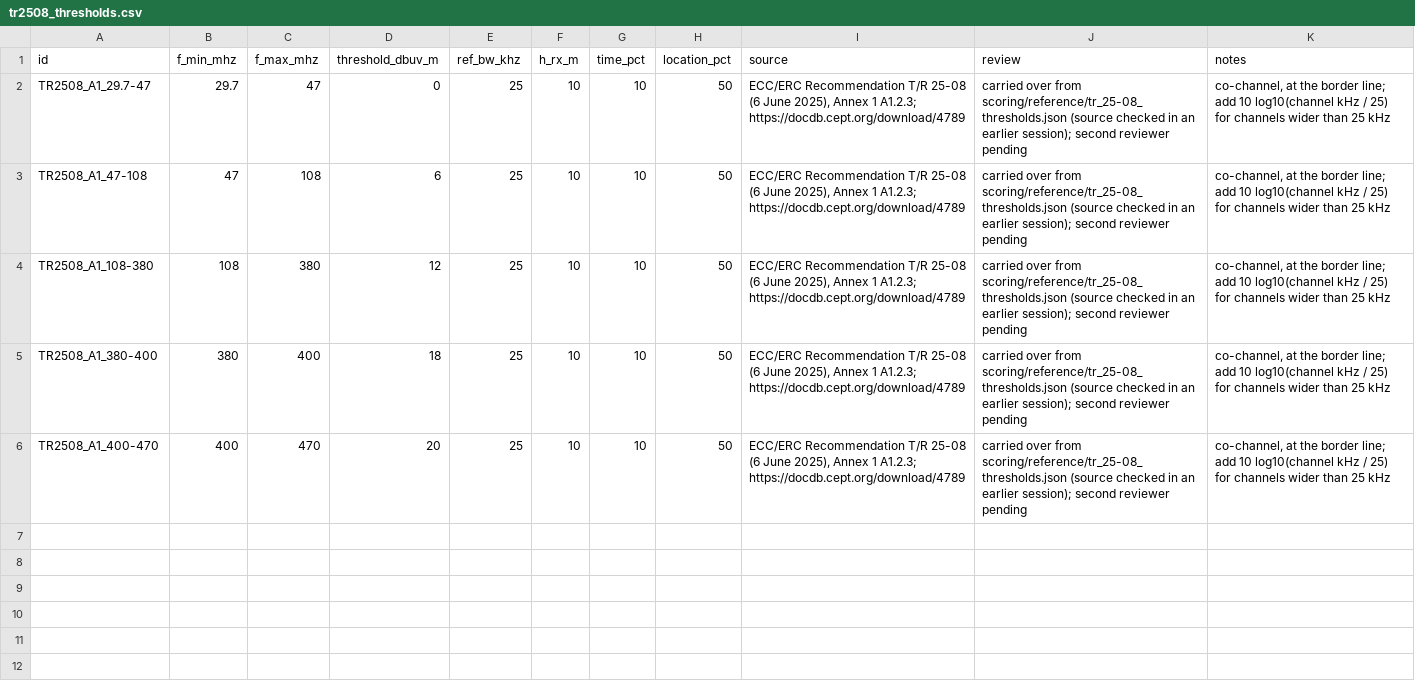
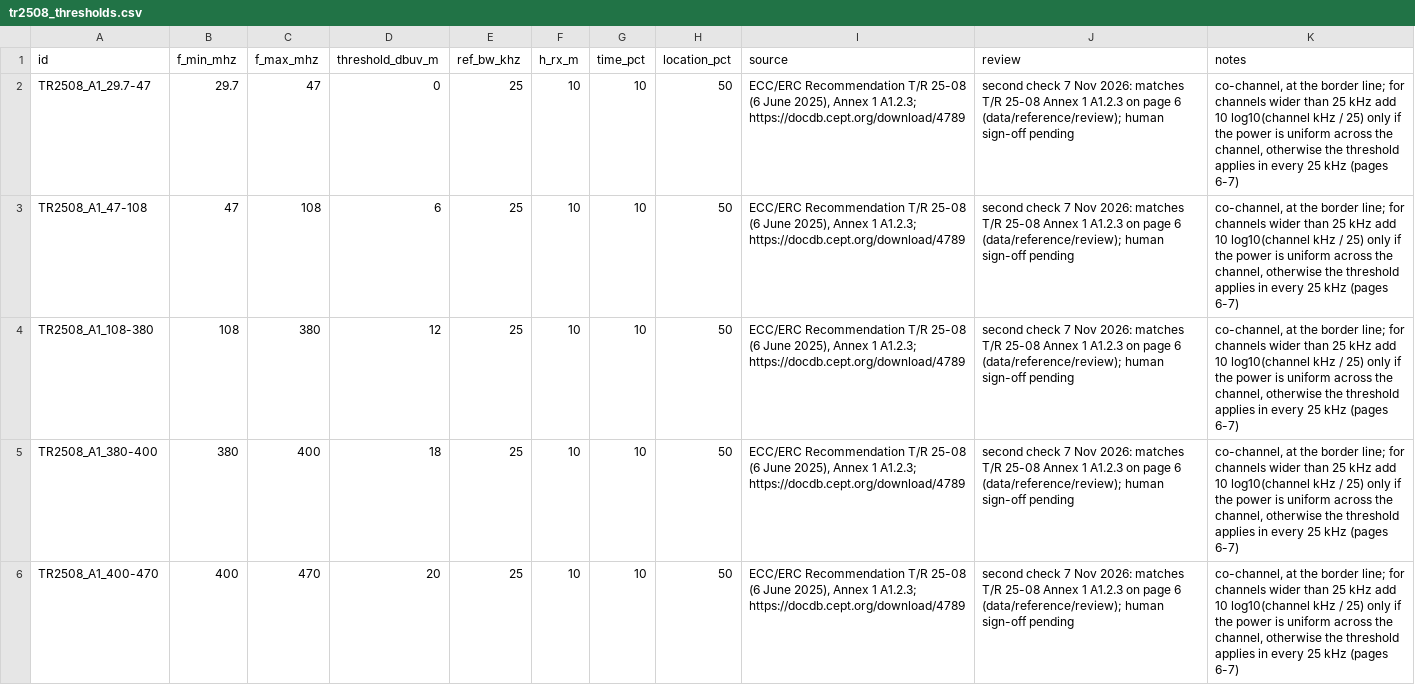
Before and after one commit to Haaparanta/SinceAI_2026_Traficom, a CSV file: data/reference/tr2508_thresholds.csv, drawn as a sheet.

```diff
--- a/data/reference/tr2508_thresholds.csv
+++ b/data/reference/tr2508_thresholds.csv
@@ -1,6 +1,6 @@
 id,f_min_mhz,f_max_mhz,threshold_dbuv_m,ref_bw_khz,h_rx_m,time_pct,location_pct,source,review,notes
-TR2508_A1_29.7-47,29.7,47,0,25,10,10,50,"ECC/ERC Recommendation T/R 25-08 (6 June 2025), Annex 1 A1.2.3; https://docdb.cept.org/download/4789",carried over from scoring/reference/tr_25-08_thresholds.json (source checked in an earlier session); second reviewer pending,"co-channel, at the border line; add 10 log10(channel kHz / 25) for channels wider than 25 kHz"
-TR2508_A1_47-108,47,108,6,25,10,10,50,"ECC/ERC Recommendation T/R 25-08 (6 June 2025), Annex 1 A1.2.3; https://docdb.cept.org/download/4789",carried over from scoring/reference/tr_25-08_thresholds.json (source checked in an earlier session); second reviewer pending,"co-channel, at the border line; add 10 log10(channel kHz / 25) for channels wider than 25 kHz"
-TR2508_A1_108-380,108,380,12,25,10,10,50,"ECC/ERC Recommendation T/R 25-08 (6 June 2025), Annex 1 A1.2.3; https://docdb.cept.org/download/4789",carried over from scoring/reference/tr_25-08_thresholds.json (source checked in an earlier session); second reviewer pending,"co-channel, at the border line; add 10 log10(channel kHz / 25) for channels wider than 25 kHz"
-TR2508_A1_380-400,380,400,18,25,10,10,50,"ECC/ERC Recommendation T/R 25-08 (6 June 2025), Annex 1 A1.2.3; https://docdb.cept.org/download/4789",carried over from scoring/reference/tr_25-08_thresholds.json (source checked in an earlier session); second reviewer pending,"co-channel, at the border line; add 10 log10(channel kHz / 25) for channels wider than 25 kHz"
-TR2508_A1_400-470,400,470,20,25,10,10,50,"ECC/ERC Recommendation T/R 25-08 (6 June 2025), Annex 1 A1.2.3; https://docdb.cept.org/download/4789",carried over from scoring/reference/tr_25-08_thresholds.json (source checked in an earlier session); second reviewer pending,"co-channel, at the border line; add 10 log10(channel kHz / 25) for channels wider than 25 kHz"
+TR2508_A1_29.7-47,29.7,47,0,25,10,10,50,"ECC/ERC Recommendation T/R 25-08 (6 June 2025), Annex 1 A1.2.3; https://docdb.cept.org/download/4789",second check 7 Nov 2026: matches T/R 25-08 Annex 1 A1.2.3 on page 6 (data/reference/review); human sign-off pending,"co-channel, at the border line; for channels wider than 25 kHz add 10 log10(channel kHz / 25) only if the power is uniform across the channel, otherwise the threshold applies in every 25 kHz (pages 6-7)"
+TR2508_A1_47-108,47,108,6,25,10,10,50,"ECC/ERC Recommendation T/R 25-08 (6 June 2025), Annex 1 A1.2.3; https://docdb.cept.org/download/4789",second check 7 Nov 2026: matches T/R 25-08 Annex 1 A1.2.3 on page 6 (data/reference/review); human sign-off pending,"co-channel, at the border line; for channels wider than 25 kHz add 10 log10(channel kHz / 25) only if the power is uniform across the channel, otherwise the threshold applies in every 25 kHz (pages 6-7)"
+TR2508_A1_108-380,108,380,12,25,10,10,50,"ECC/ERC Recommendation T/R 25-08 (6 June 2025), Annex 1 A1.2.3; https://docdb.cept.org/download/4789",second check 7 Nov 2026: matches T/R 25-08 Annex 1 A1.2.3 on page 6 (data/reference/review); human sign-off pending,"co-channel, at the border line; for channels wider than 25 kHz add 10 log10(channel kHz / 25) only if the power is uniform across the channel, otherwise the threshold applies in every 25 kHz (pages 6-7)"
+TR2508_A1_380-400,380,400,18,25,10,10,50,"ECC/ERC Recommendation T/R 25-08 (6 June 2025), Annex 1 A1.2.3; https://docdb.cept.org/download/4789",second check 7 Nov 2026: matches T/R 25-08 Annex 1 A1.2.3 on page 6 (data/reference/review); human sign-off pending,"co-channel, at the border line; for channels wider than 25 kHz add 10 log10(channel kHz / 25) only if the power is uniform across the channel, otherwise the threshold applies in every 25 kHz (pages 6-7)"
+TR2508_A1_400-470,400,470,20,25,10,10,50,"ECC/ERC Recommendation T/R 25-08 (6 June 2025), Annex 1 A1.2.3; https://docdb.cept.org/download/4789",second check 7 Nov 2026: matches T/R 25-08 Annex 1 A1.2.3 on page 6 (data/reference/review); human sign-off pending,"co-channel, at the border line; for channels wider than 25 kHz add 10 log10(channel kHz / 25) only if the power is uniform across the channel, otherwise the threshold applies in every 25 kHz (pages 6-7)"
```
Also changed, not shown: data/reference/pfd_limits.csv, 9 other files.
